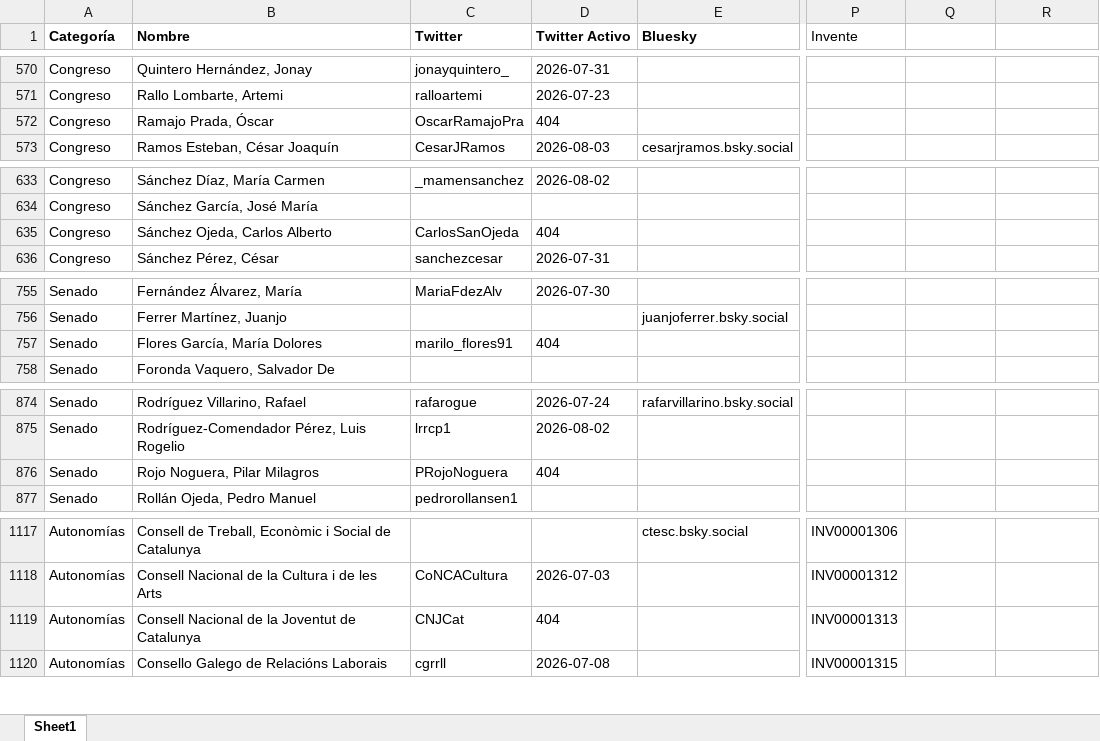
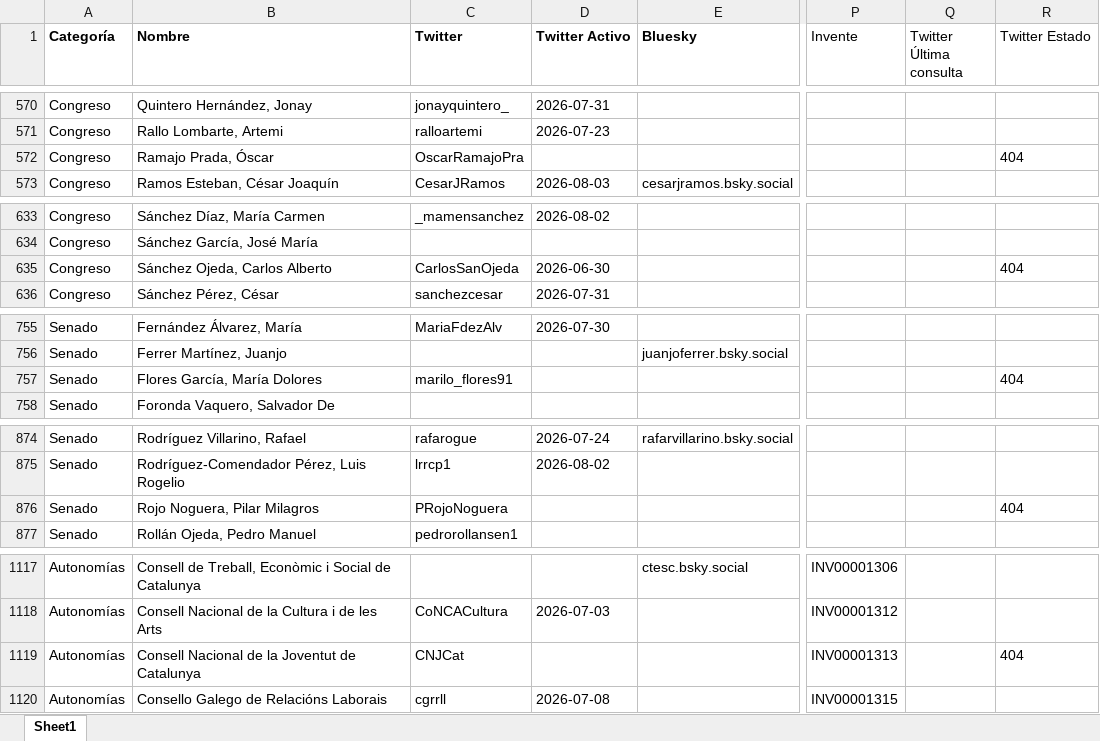
Before and after one commit to lopublico/saldeahi, an Excel workbook: dataset/datosfinales.xlsx, sheet Sheet1, drawn as a sheet; only a part is shown, gaps mark what is left out; values as stored, in another font and other column widths than the file's, no borders; the diff covers the shown part only; the diff names each change by its address in the sheet, - before the commit and + after, or states it on an @@ line.

Commit message:
fix: no sobrescribe la fecha real de última actividad en Twitter/X con 404
Antes se perdía para siempre la fecha del último post cuando una cuenta
desaparecía. Ahora el 404 se registra en una columna de estado aparte y
se añade también una columna de fecha de última consulta.

```diff
--- a/dataset/datosfinales.xlsx (sheet Sheet1)
+++ b/dataset/datosfinales.xlsx (sheet Sheet1)
-Q1: (empty)
+Q1: Twitter Última consulta
-R1: (empty)
+R1: Twitter Estado
-D572 (Twitter Activo): 404
+D572 (Twitter Activo): (empty)
-R572 (Twitter Estado): (empty)
+R572 (Twitter Estado): 404
-D635 (Twitter Activo): 404
+D635 (Twitter Activo): 2026-06-30
-R635 (Twitter Estado): (empty)
+R635 (Twitter Estado): 404
-D757 (Twitter Activo): 404
+D757 (Twitter Activo): (empty)
-R757 (Twitter Estado): (empty)
+R757 (Twitter Estado): 404
-D876 (Twitter Activo): 404
+D876 (Twitter Activo): (empty)
-R876 (Twitter Estado): (empty)
+R876 (Twitter Estado): 404
-D1119 (Twitter Activo): 404
+D1119 (Twitter Activo): (empty)
-R1119 (Twitter Estado): (empty)
+R1119 (Twitter Estado): 404
```
Also changed, not shown: 28 edited cells elsewhere in this sheet, 1 other file.
